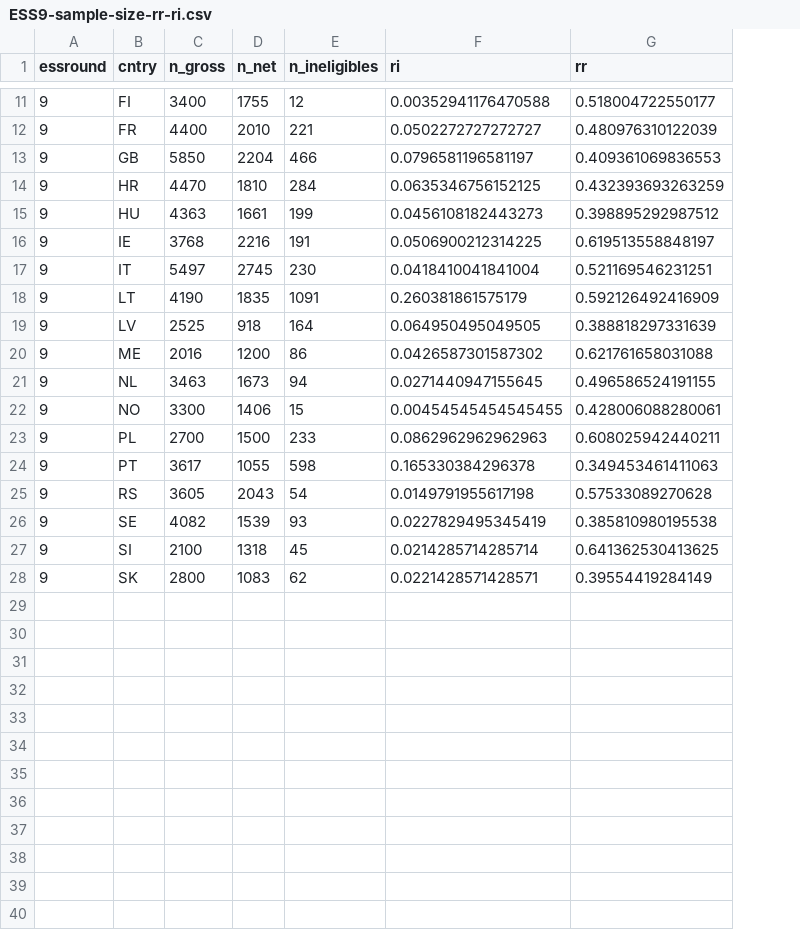
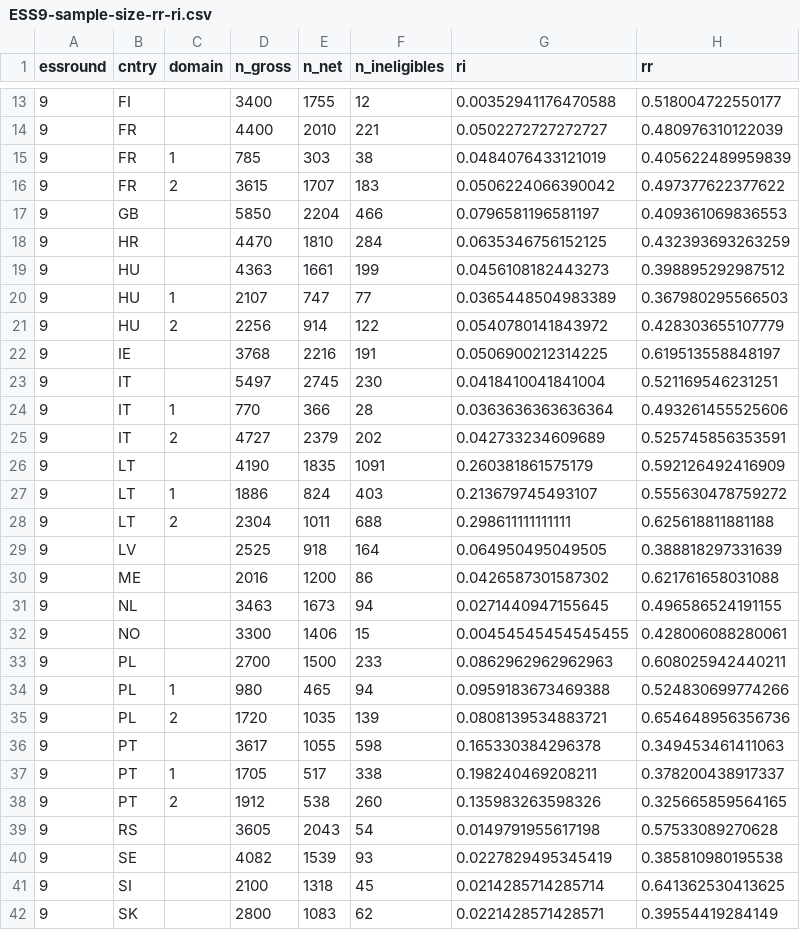
Before and after one commit to djhurio/ESS, a CSV file: tables/ESS9-sample-size-rr-ri.csv, drawn as a sheet; only a part is shown, gaps mark what is left out; the diff covers the shown part only; the diff names each change by its address in the sheet, - before the commit and + after, or states it on an @@ line.

Commit message:
rr & ri calculations by domain added.

```diff
--- a/tables/ESS9-sample-size-rr-ri.csv
+++ b/tables/ESS9-sample-size-rr-ri.csv
+column C (domain), empty
+row 15: 9 | FR | 1 | 785 | 303 | 38 | 0.0484076433121019 | 0.405622489959839
+row 16: 9 | FR | 2 | 3615 | 1707 | 183 | 0.0506224066390042 | 0.497377622377622
+row 20: 9 | HU | 1 | 2107 | 747 | 77 | 0.0365448504983389 | 0.367980295566503
+row 21: 9 | HU | 2 | 2256 | 914 | 122 | 0.0540780141843972 | 0.428303655107779
+row 24: 9 | IT | 1 | 770 | 366 | 28 | 0.0363636363636364 | 0.493261455525606
+row 25: 9 | IT | 2 | 4727 | 2379 | 202 | 0.042733234609689 | 0.525745856353591
+row 27: 9 | LT | 1 | 1886 | 824 | 403 | 0.213679745493107 | 0.555630478759272
+row 28: 9 | LT | 2 | 2304 | 1011 | 688 | 0.298611111111111 | 0.625618811881188
+row 34: 9 | PL | 1 | 980 | 465 | 94 | 0.0959183673469388 | 0.524830699774266
+row 35: 9 | PL | 2 | 1720 | 1035 | 139 | 0.0808139534883721 | 0.654648956356736
+row 37: 9 | PT | 1 | 1705 | 517 | 338 | 0.198240469208211 | 0.378200438917337
+row 38: 9 | PT | 2 | 1912 | 538 | 260 | 0.135983263598326 | 0.325665859564165
```
Also changed, not shown: 2 added rows elsewhere in this file, 1 other file.
